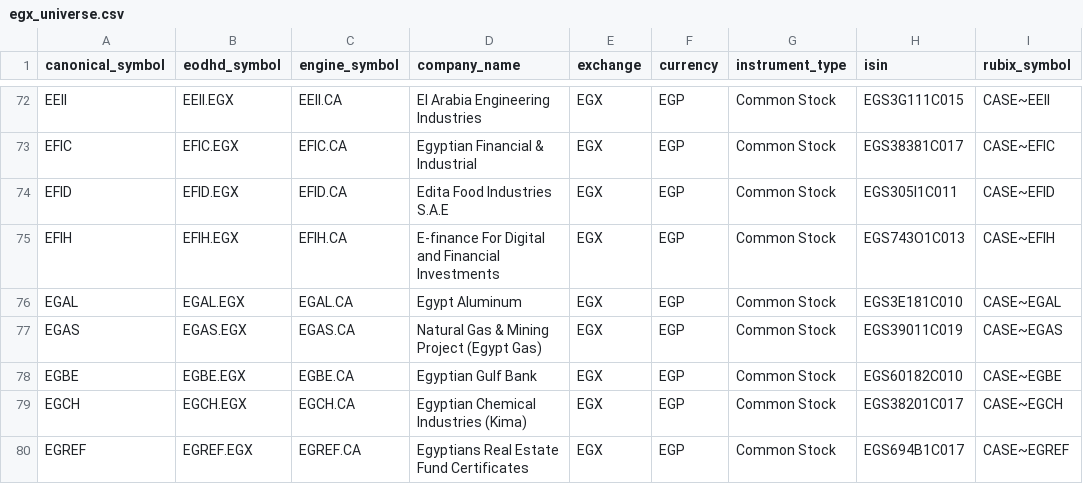
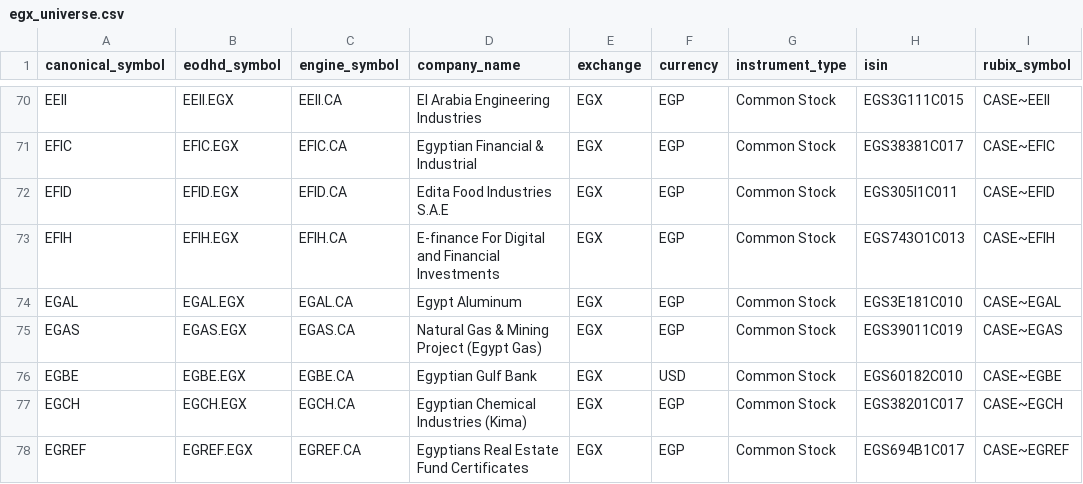
Before and after one commit to ahgzakaria/EGX_AI_Trader, a CSV file: data/universe/egx_universe.csv, drawn as a sheet; only a part is shown, gaps mark what is left out; addresses are those after the commit; the diff covers the shown part only; the diff names each change by its address in the sheet, - before the commit and + after, or states it on an @@ line.

```diff
--- a/data/universe/egx_universe.csv
+++ b/data/universe/egx_universe.csv
-F76 (currency): EGP
+F76 (currency): USD
```
Also changed, not shown: 5 added rows, 5 removed rows and 11 edited cells elsewhere in this file, data/sectors.csv, 10 other files.
